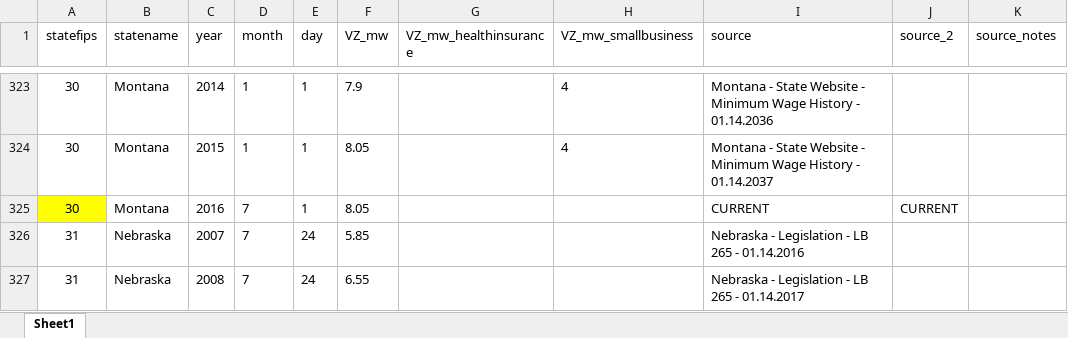
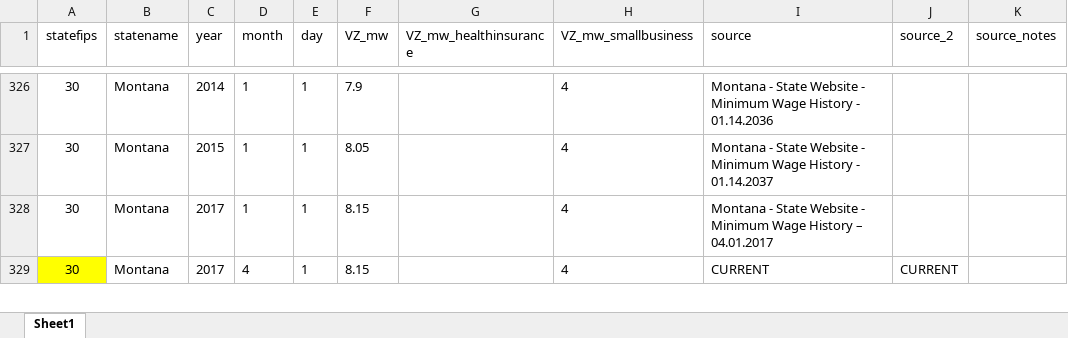
Before and after one commit to benzipperer/historicalminwage, an Excel workbook: rawdata/VZ_StateMinimumWage_Changes.xlsx, sheet Sheet1, drawn as a sheet; only a part is shown, gaps mark what is left out; values as stored, in another font and other column widths than the file's, no borders; removed rows and columns are numbered as before the commit, all else as after; the diff covers the shown part only; the diff names each change by its address in the sheet, - before the commit and + after, or states it on an @@ line.

```diff
--- a/rawdata/VZ_StateMinimumWage_Changes.xlsx (sheet Sheet1)
+++ b/rawdata/VZ_StateMinimumWage_Changes.xlsx (sheet Sheet1)
+row 328: 30 | Montana | 2017 | 1 | 1 | 8.15 |  | 4 | Montana - State Website - Minimum Wage History – 04.01.2017
-C329 (year): 2016
+C329 (year): 2017
-D329 (month): 7
+D329 (month): 4
-F329 (VZ_mw): 8.05
+F329 (VZ_mw): 8.15
-H329 (VZ_mw_smallbusiness): (empty)
+H329 (VZ_mw_smallbusiness): 4
-row 326: 31 | Nebraska | 2007 | 7 | 24 | 5.85 |  |  | Nebraska - Legislation - LB 265 - 01.14.2016
-row 327: 31 | Nebraska | 2008 | 7 | 24 | 6.55 |  |  | Nebraska - Legislation - LB 265 - 01.14.2017
```
Also changed, not shown: 21 added rows, 23 removed rows, 145 edited cells and cell formats elsewhere in this sheet, 3 other files.
